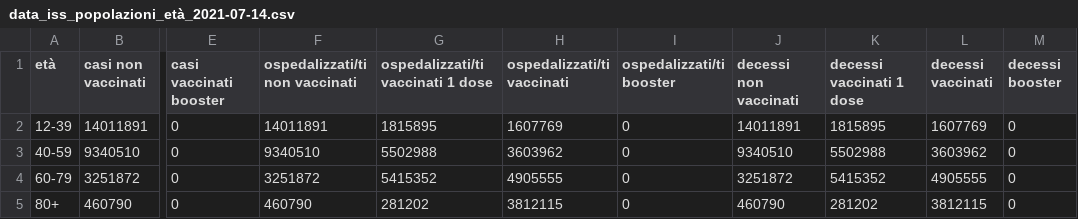
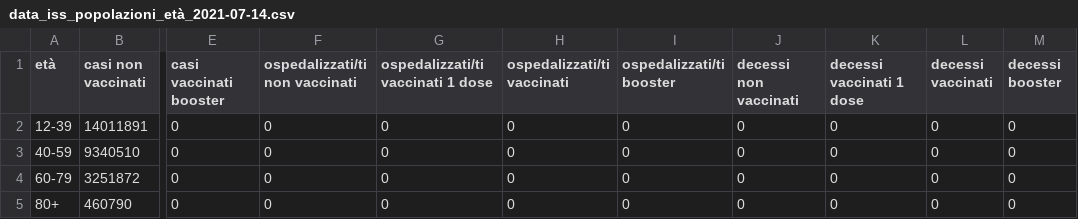
Before and after one commit to apalladi/covid_vaccini_monitoraggio, a CSV file: dati/data_iss_popolazioni_età_2021-07-14.csv, drawn as a sheet; only a part is shown, gaps mark what is left out; the diff names each change by its address in the sheet, - before the commit and + after, or states it on an @@ line.

Commit message:
Allineamento popolazioni reports
@apalladi, confrontando con le tabelle dei tassi ho riallineato
le popolazioni dei report.
Per verificare puoi utilizzare lo script "efficacia_vaccini" e la
funzione plot_tassi() annotando i valori delle barre (which_axe) e
confrontadoli con qualche report (che puoi selezionare definendo
last_file alla riga 283).

Ho anche adeguato lo script per fare questo lavoro in automatico
per i nuovi reports.

Signed-off-by: enricocid <enrico2588@gmail.com>

```diff
--- a/dati/data_iss_popolazioni_età_2021-07-14.csv
+++ b/dati/data_iss_popolazioni_età_2021-07-14.csv
-F2 (ospedalizzati/ti non vaccinati): 14011891
+F2 (ospedalizzati/ti non vaccinati): 0
-G2: 1815895
+G2: 0
-H2 (ospedalizzati/ti vaccinati): 1607769
+H2 (ospedalizzati/ti vaccinati): 0
-J2 (decessi non vaccinati): 14011891
+J2 (decessi non vaccinati): 0
-K2 (decessi vaccinati 1 dose): 1815895
+K2 (decessi vaccinati 1 dose): 0
-L2 (decessi vaccinati): 1607769
+L2 (decessi vaccinati): 0
-F3 (ospedalizzati/ti non vaccinati): 9340510
+F3 (ospedalizzati/ti non vaccinati): 0
-G3: 5502988
+G3: 0
-H3 (ospedalizzati/ti vaccinati): 3603962
+H3 (ospedalizzati/ti vaccinati): 0
-J3 (decessi non vaccinati): 9340510
+J3 (decessi non vaccinati): 0
-K3 (decessi vaccinati 1 dose): 5502988
+K3 (decessi vaccinati 1 dose): 0
-L3 (decessi vaccinati): 3603962
+L3 (decessi vaccinati): 0
-F4 (ospedalizzati/ti non vaccinati): 3251872
+F4 (ospedalizzati/ti non vaccinati): 0
-G4: 5415352
+G4: 0
-H4 (ospedalizzati/ti vaccinati): 4905555
+H4 (ospedalizzati/ti vaccinati): 0
-J4 (decessi non vaccinati): 3251872
+J4 (decessi non vaccinati): 0
-K4 (decessi vaccinati 1 dose): 5415352
+K4 (decessi vaccinati 1 dose): 0
-L4 (decessi vaccinati): 4905555
+L4 (decessi vaccinati): 0
-F5 (ospedalizzati/ti non vaccinati): 460790
+F5 (ospedalizzati/ti non vaccinati): 0
-G5: 281202
+G5: 0
-H5 (ospedalizzati/ti vaccinati): 3812115
+H5 (ospedalizzati/ti vaccinati): 0
-J5 (decessi non vaccinati): 460790
+J5 (decessi non vaccinati): 0
-K5 (decessi vaccinati 1 dose): 281202
+K5 (decessi vaccinati 1 dose): 0
-L5 (decessi vaccinati): 3812115
+L5 (decessi vaccinati): 0
```
Also changed, not shown: dati/data_iss_popolazioni_età_2021-07-21.csv, dati/data_iss_popolazioni_età_2021-07-28.csv, 26 other files.
